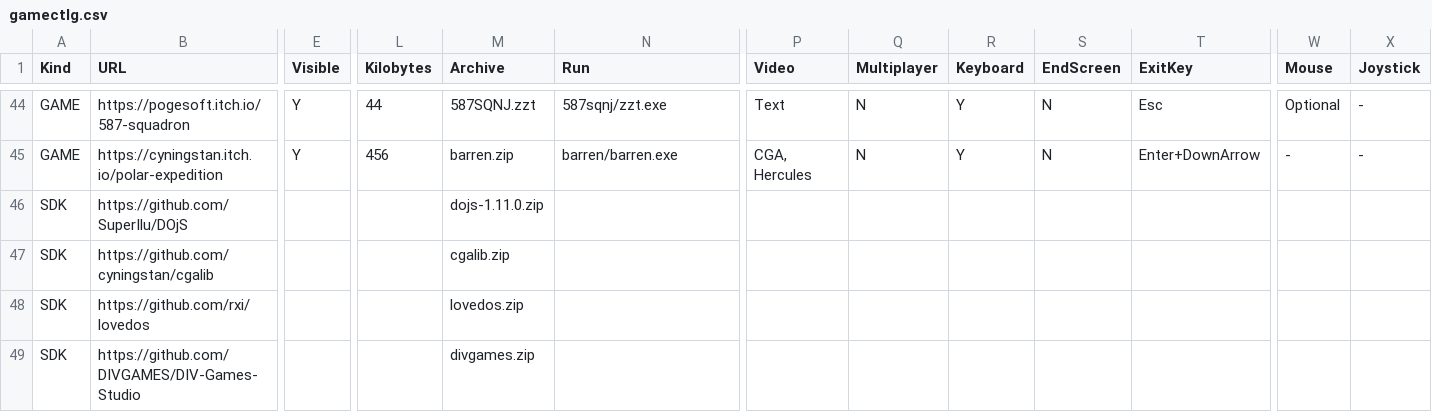
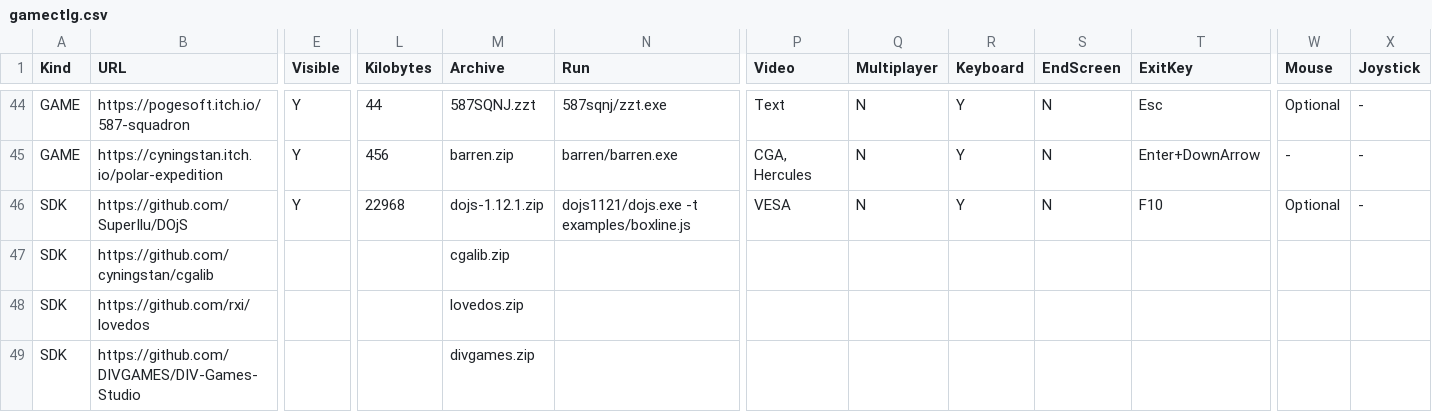
Before and after one commit to thp/dos-game-jam-demo-disc, a CSV file: catalog/gamectlg.csv, drawn as a sheet; only a part is shown, gaps mark what is left out; the diff covers the shown part only; the diff names each change by its address in the sheet, - before the commit and + after, or states it on an @@ line.

Commit message:
Update DOjS to 1.12.1

```diff
--- a/catalog/gamectlg.csv
+++ b/catalog/gamectlg.csv
-E46 (Visible): (empty)
+E46 (Visible): Y
-L46 (Kilobytes): (empty)
+L46 (Kilobytes): 22968
-M46 (Archive): dojs-1.11.0.zip
+M46 (Archive): dojs-1.12.1.zip
-N46 (Run): (empty)
+N46 (Run): dojs1121/dojs.exe -t examples/boxline.js
-P46 (Video): (empty)
+P46 (Video): VESA
-Q46 (Multiplayer): (empty)
+Q46 (Multiplayer): N
-R46 (Keyboard): (empty)
+R46 (Keyboard): Y
-S46 (EndScreen): (empty)
+S46 (EndScreen): N
-T46 (ExitKey): (empty)
+T46 (ExitKey): F10
-W46 (Mouse): (empty)
+W46 (Mouse): Optional
-X46 (Joystick): (empty)
+X46 (Joystick): -
```
Also changed, not shown: 6 edited cells elsewhere in this file.
